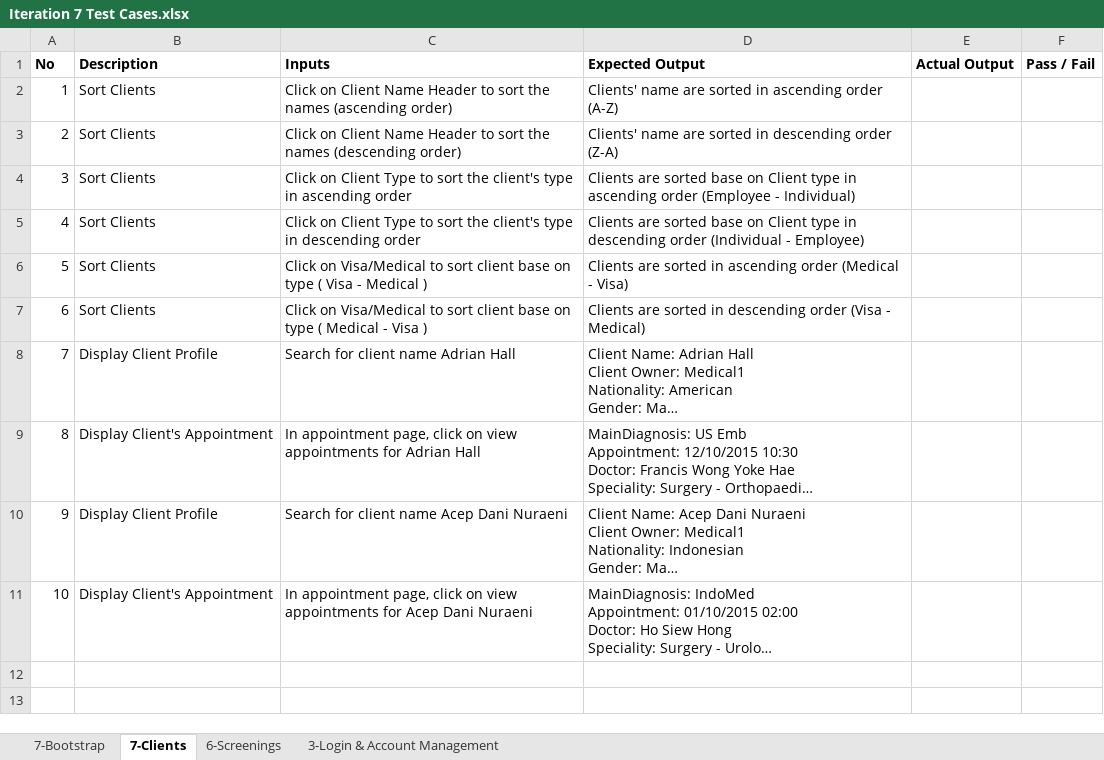
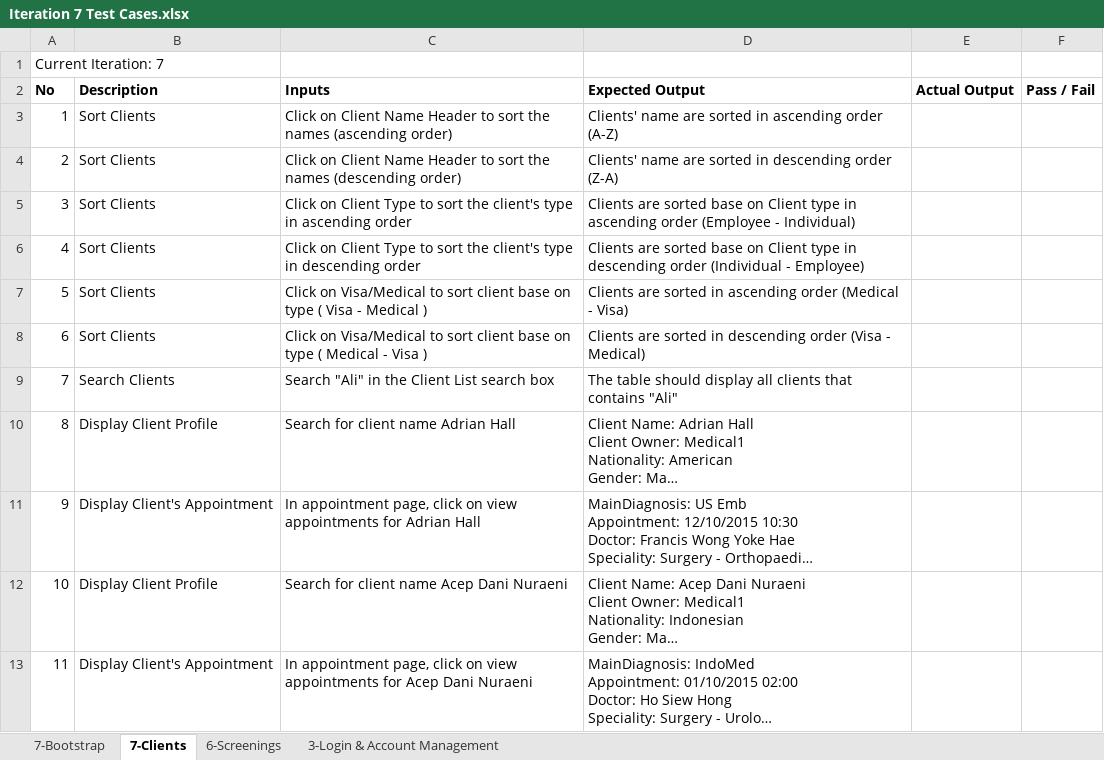
Before and after one commit to seankwok/Ulink, an Excel workbook: Test Cases/Iteration 7/Iteration 7 Test Cases.xlsx, sheet 7-Clients, drawn as a sheet; long unchanged cells end in …; values as stored, in another font and other column widths than the file's, no borders; addresses are those after the commit; the diff names each change by its address in the sheet, - before the commit and + after, or states it on an @@ line.

```diff
--- a/Test Cases/Iteration 7/Iteration 7 Test Cases.xlsx (sheet 7-Clients)
+++ b/Test Cases/Iteration 7/Iteration 7 Test Cases.xlsx (sheet 7-Clients)
+row 1: Current Iteration: 7
+row 9: 7 | Search Clients | Search "Ali" in the Client List search box | The table should display all clients that contains "Ali"
@@ column A (No) renumbered from row 10 down @@
```
Also changed, not shown: Documentation/Metrics/Bug Metrics/Bug Metrics.xlsx, Test Cases/Iteration 7/Iteration 7 Test Cases result.xlsx, 2 other files.
